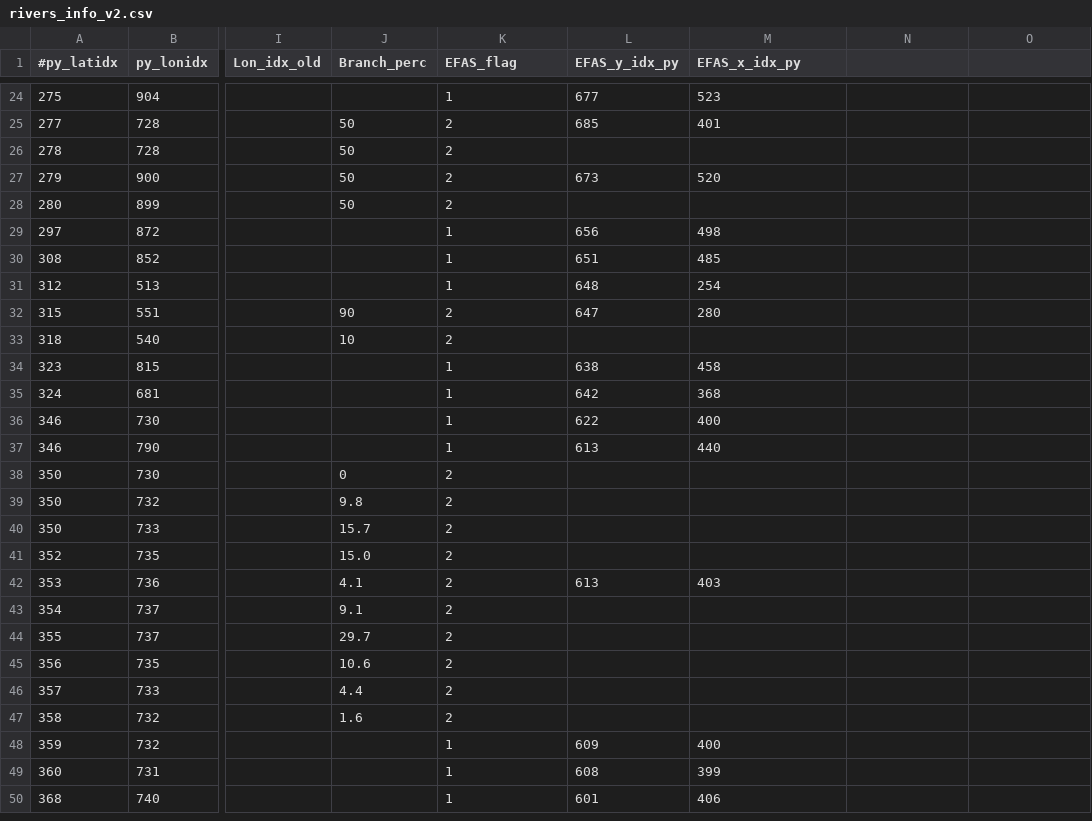
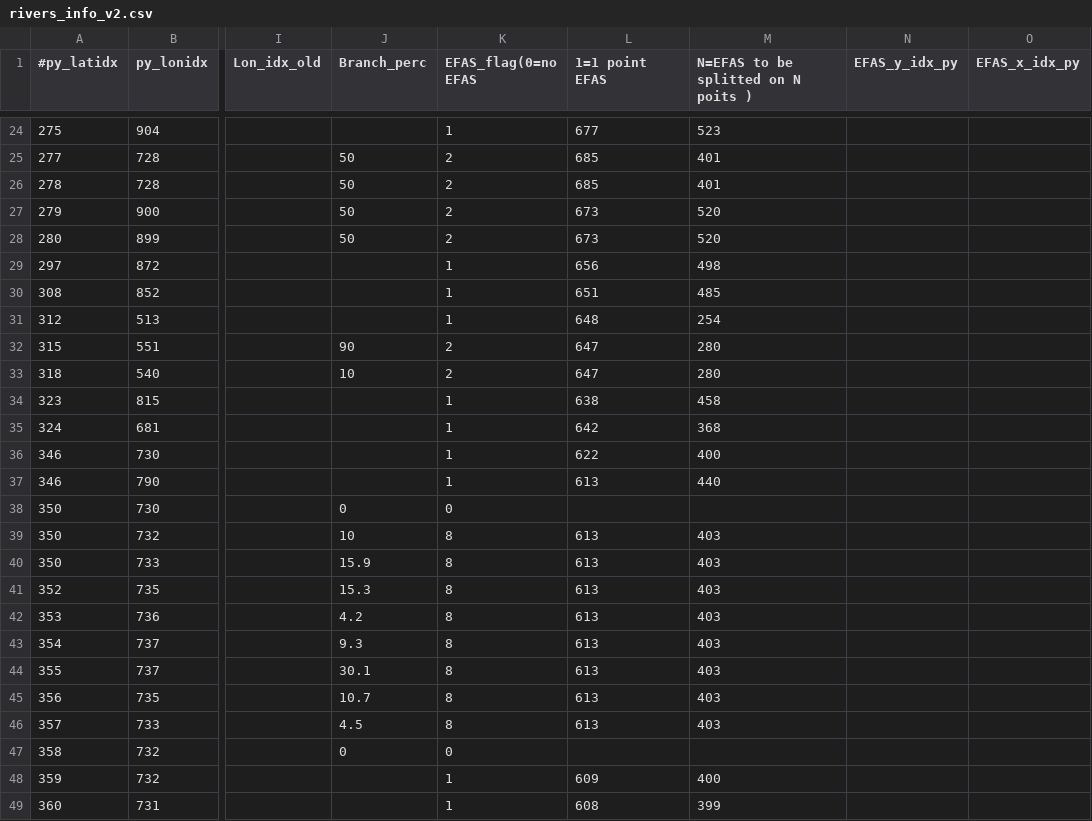
Before and after one commit to acgoglio/river_inputs, a CSV file: rivers_info_v2.csv, drawn as a sheet; only a part is shown, gaps mark what is left out; the shorter side is filled out with more unchanged rows; the diff names each change by its address in the sheet, - before the commit and + after, or states it on an @@ line.

Commit message:
EFAS Mod to fill gaps in Po river OBS

```diff
--- a/rivers_info_v2.csv
+++ b/rivers_info_v2.csv
-K1: EFAS_flag
+K1: EFAS_flag(0=no EFAS
-L1: EFAS_y_idx_py
+L1: 1=1 point EFAS
-M1: EFAS_x_idx_py
+M1: N=EFAS to be splitted on N poits )
-N1: (empty)
+N1: EFAS_y_idx_py
-O1: (empty)
+O1: EFAS_x_idx_py
-L26 (1=1 point EFAS): (empty)
+L26 (1=1 point EFAS): 685
-M26: (empty)
+M26: 401
-L28 (1=1 point EFAS): (empty)
+L28 (1=1 point EFAS): 673
-M28: (empty)
+M28: 520
-L33 (1=1 point EFAS): (empty)
+L33 (1=1 point EFAS): 647
-M33: (empty)
+M33: 280
-K38 (EFAS_flag(0=no EFAS): 2
+K38 (EFAS_flag(0=no EFAS): 0
-J39 (Branch_perc): 9.8
+J39 (Branch_perc): 10
-K39:K46 (EFAS_flag(0=no EFAS): 2
+K39:K46 (EFAS_flag(0=no EFAS): 8
-L39:L41 (1=1 point EFAS): (empty)
+L39:L41 (1=1 point EFAS): 613
-M39:M41: (empty)
+M39:M41: 403
-J40 (Branch_perc): 15.7
+J40 (Branch_perc): 15.9
-J41 (Branch_perc): 15.0
+J41 (Branch_perc): 15.3
-J42 (Branch_perc): 4.1
+J42 (Branch_perc): 4.2
-J43 (Branch_perc): 9.1
+J43 (Branch_perc): 9.3
-L43:L46 (1=1 point EFAS): (empty)
+L43:L46 (1=1 point EFAS): 613
-M43:M46: (empty)
+M43:M46: 403
-J44 (Branch_perc): 29.7
+J44 (Branch_perc): 30.1
-J45 (Branch_perc): 10.6
+J45 (Branch_perc): 10.7
-J46 (Branch_perc): 4.4
+J46 (Branch_perc): 4.5
-J47 (Branch_perc): 1.6
+J47 (Branch_perc): 0
-K47 (EFAS_flag(0=no EFAS): 2
+K47 (EFAS_flag(0=no EFAS): 0
```
Also changed, not shown: rivers_info.csv, 3 other files.
